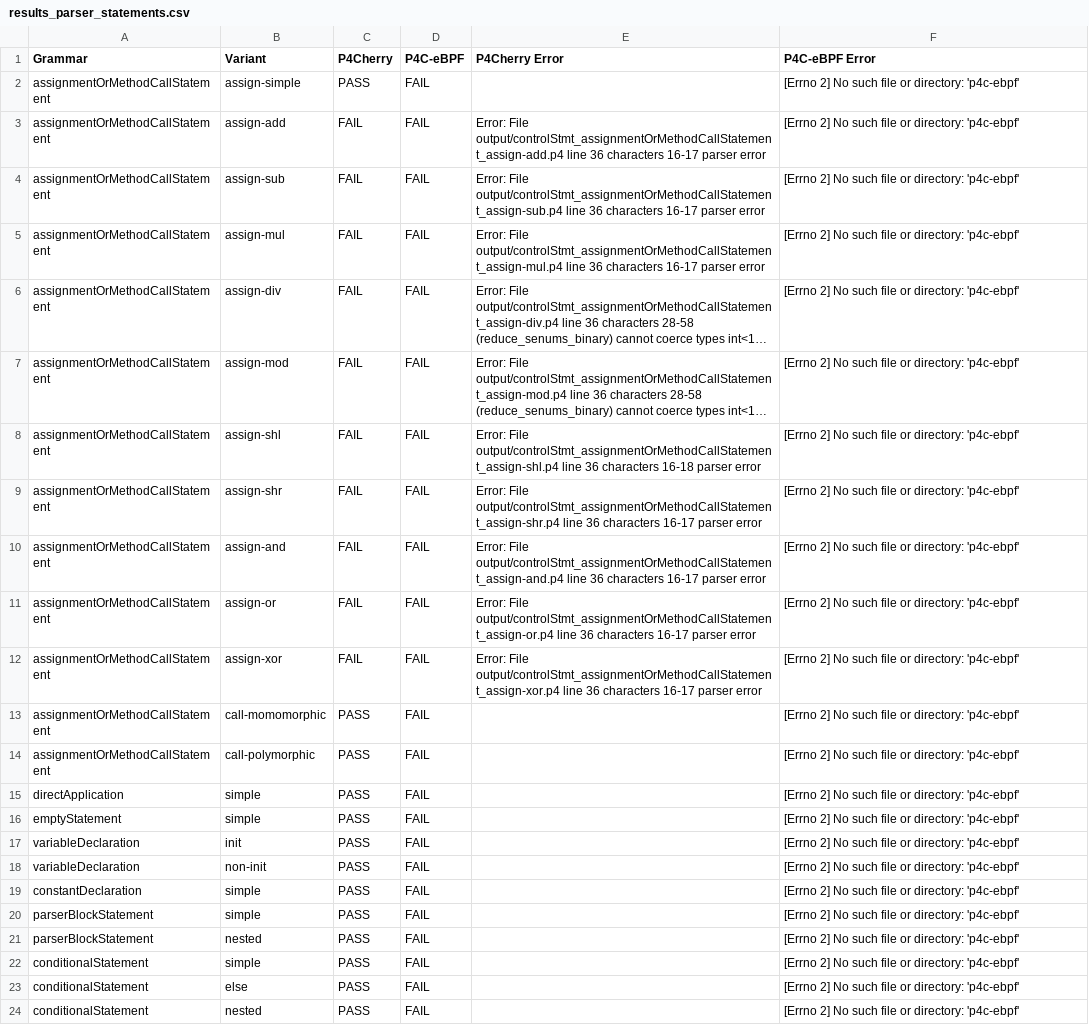
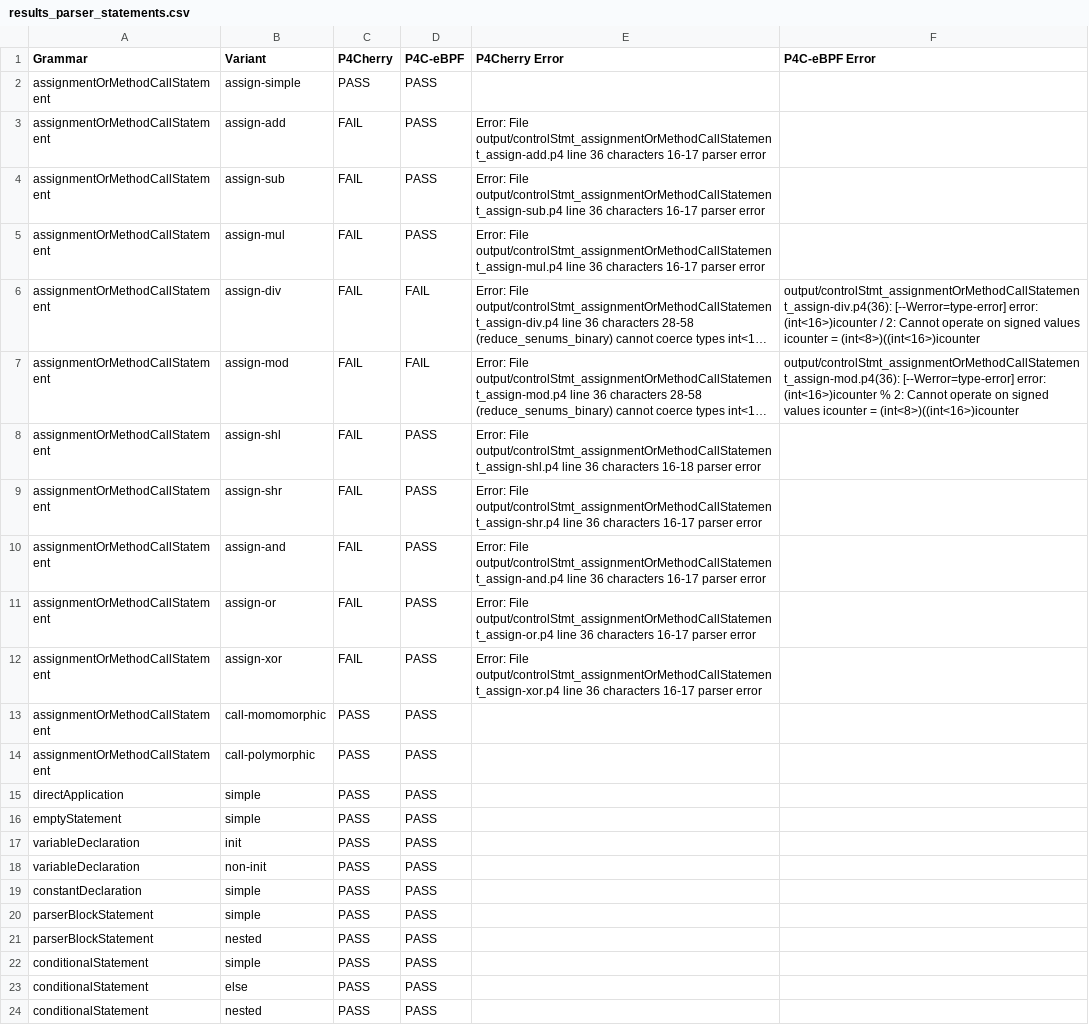
Before and after one commit to alaaeddine-ahriz/ebpf-p4-feature-map, a CSV file: results_parser_statements.csv, drawn as a sheet; long unchanged cells end in …; the diff names each change by its address in the sheet, - before the commit and + after, or states it on an @@ line.

```diff
--- a/results_parser_statements.csv
+++ b/results_parser_statements.csv
-D2:D5 (P4C-eBPF): FAIL
+D2:D5 (P4C-eBPF): PASS
-F2:F5 (P4C-eBPF Error): [Errno 2] No such file or directory: 'p4c-ebpf'
+F2:F5 (P4C-eBPF Error): (empty)
-F6 (P4C-eBPF Error): [Errno 2] No such file or directory: 'p4c-ebpf'
+F6 (P4C-eBPF Error): output/controlStmt_assignmentOrMethodCallStatement_assign-div.p4(36): [--Werror=type-error] error: (int<16>)icounter / 2: Cannot operate on signed values icounter = (int<8>)((int<16>)icounter
-F7 (P4C-eBPF Error): [Errno 2] No such file or directory: 'p4c-ebpf'
+F7 (P4C-eBPF Error): output/controlStmt_assignmentOrMethodCallStatement_assign-mod.p4(36): [--Werror=type-error] error: (int<16>)icounter % 2: Cannot operate on signed values icounter = (int<8>)((int<16>)icounter
-D8:D24 (P4C-eBPF): FAIL
+D8:D24 (P4C-eBPF): PASS
-F8:F24 (P4C-eBPF Error): [Errno 2] No such file or directory: 'p4c-ebpf'
+F8:F24 (P4C-eBPF Error): (empty)
```
Also changed, not shown: results_control_statements.csv, results_expressions.csv, 3 other files.
